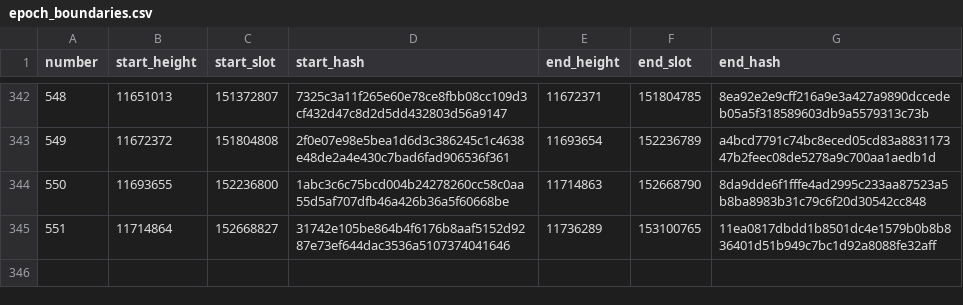
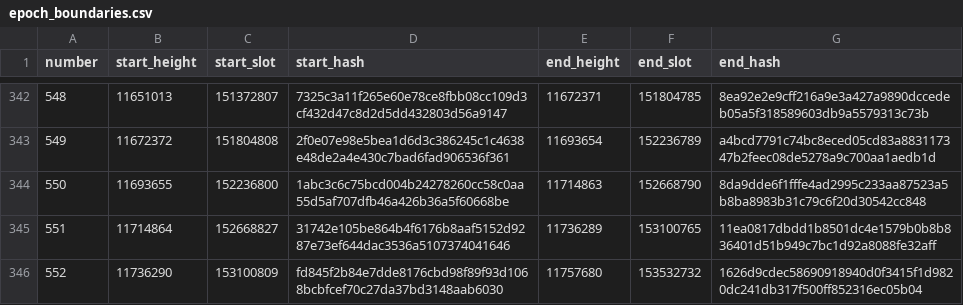
Before and after one commit to ExuraLabs/hecate, a CSV file: data/epoch_boundaries.csv, drawn as a sheet; only a part is shown, gaps mark what is left out.

Commit message:
First Automated Epoch update (#5)
Updates epoch data and checkpoint up to epoch 552

```diff
--- a/data/epoch_boundaries.csv
+++ b/data/epoch_boundaries.csv
@@ -345 +345,2 @@ number,start_height,start_slot,start_hash,end_height,end_slot,end_hash
 551,11714864,152668827,31742e105be864b4f6176b8aaf5152d9287e73ef644dac3536a5107374041646,11736289,153100765,11ea0817dbdd1b8501dc4e1579b0b8b836401d51b949c7bc1d92a8088fe32aff
+552,11736290,153100809,fd845f2b84e7dde8176cbd98f89f93d1068bcbfcef70c27da37bd3148aab6030,11757680,153532732,1626d9cdec58690918940d0f3415f1d9820dc241db317f500ff852316ec05b04
```
Also changed, not shown: data/epoch_blocks.csv, 1 other file.
